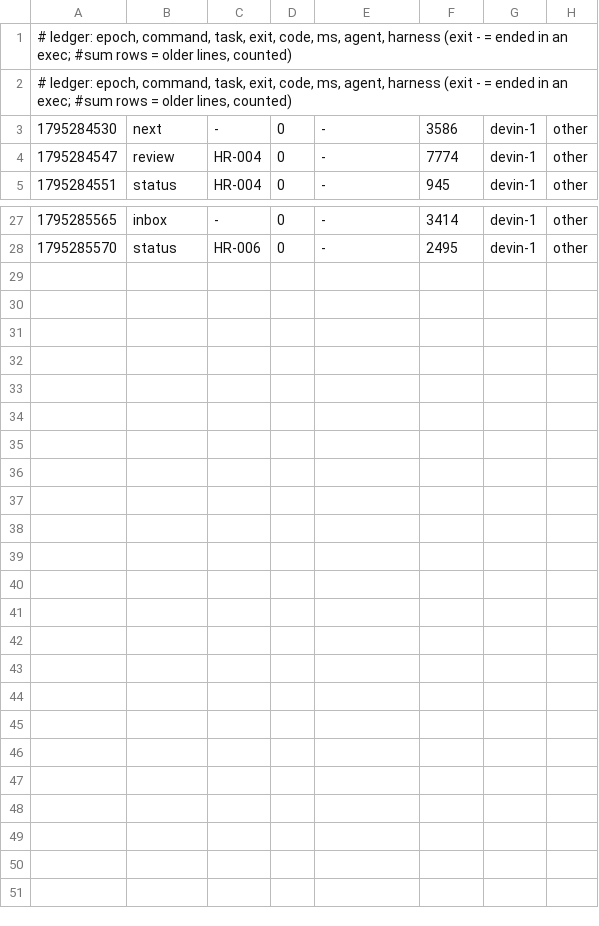
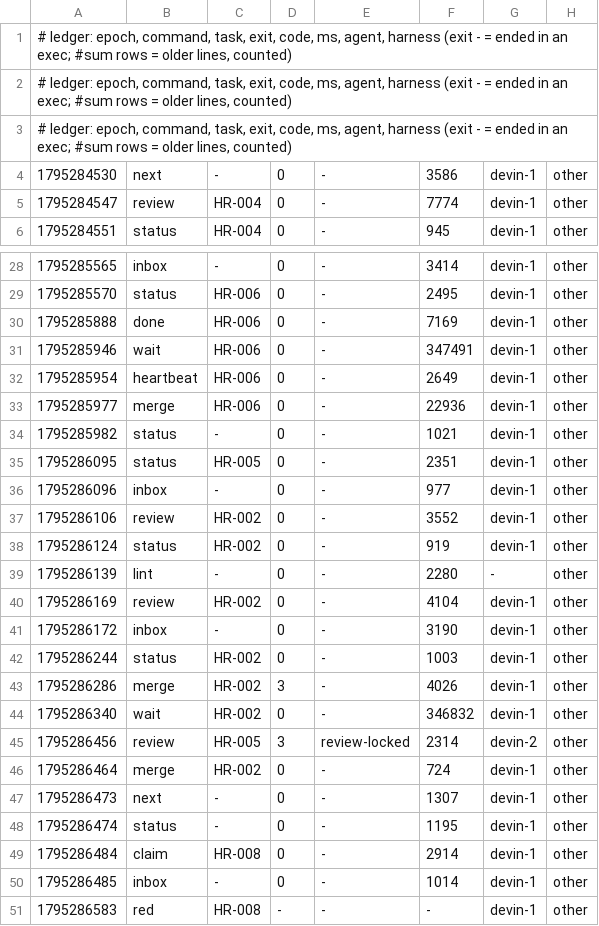
Before and after one commit to devmoraless/hilo-rosa, a TSV file: metrics/2026-11-21-97615.tsv, drawn as a sheet; only a part is shown, gaps mark what is left out.

Commit message:
uak: blackbox +2, metrics +22

```diff
--- a/metrics/2026-11-21-97615.tsv
+++ b/metrics/2026-11-21-97615.tsv
@@ -2,2 +2,3 @@
 # ledger: epoch, command, task, exit, code, ms, agent, harness (exit - = ended in an exec; #sum rows = older lines, counted)
+# ledger: epoch, command, task, exit, code, ms, agent, harness (exit - = ended in an exec; #sum rows = older lines, counted)
 1795284530	next	-	0	-	3586	devin-1	other
@@ -28 +29,23 @@
 1795285570	status	HR-006	0	-	2495	devin-1	other
+1795285888	done	HR-006	0	-	7169	devin-1	other
+1795285946	wait	HR-006	0	-	347491	devin-1	other
+1795285954	heartbeat	HR-006	0	-	2649	devin-1	other
+1795285977	merge	HR-006	0	-	22936	devin-1	other
+1795285982	status	-	0	-	1021	devin-1	other
+1795286095	status	HR-005	0	-	2351	devin-1	other
+1795286096	inbox	-	0	-	977	devin-1	other
+1795286106	review	HR-002	0	-	3552	devin-1	other
+1795286124	status	HR-002	0	-	919	devin-1	other
+1795286139	lint	-	0	-	2280	-	other
+1795286169	review	HR-002	0	-	4104	devin-1	other
+1795286172	inbox	-	0	-	3190	devin-1	other
+1795286244	status	HR-002	0	-	1003	devin-1	other
+1795286286	merge	HR-002	3	-	4026	devin-1	other
+1795286340	wait	HR-002	0	-	346832	devin-1	other
+1795286456	review	HR-005	3	review-locked	2314	devin-2	other
+1795286464	merge	HR-002	0	-	724	devin-1	other
+1795286473	next	-	0	-	1307	devin-1	other
+1795286474	status	-	0	-	1195	devin-1	other
+1795286484	claim	HR-008	0	-	2914	devin-1	other
+1795286485	inbox	-	0	-	1014	devin-1	other
+1795286583	red	HR-008	-	-	-	devin-1	other
```
Also changed, not shown: 1 other file.
